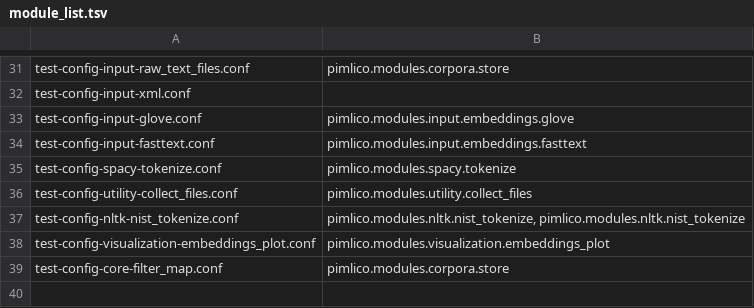
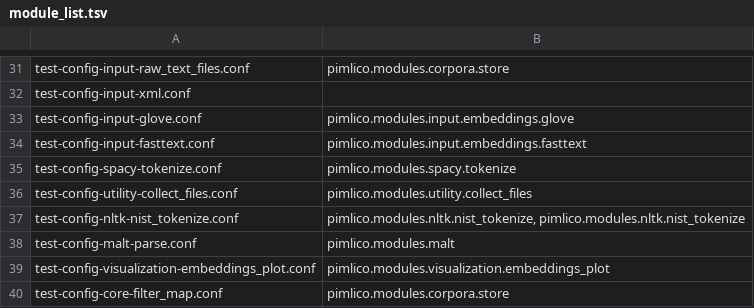
Before and after one commit to markgw/pimlico, a TSV file: docs/test_config/module_list.tsv, drawn as a sheet; only a part is shown, gaps mark what is left out; the diff names each change by its address in the sheet, - before the commit and + after, or states it on an @@ line.

Commit message:
Updated docs for new Malt module

```diff
--- a/docs/test_config/module_list.tsv
+++ b/docs/test_config/module_list.tsv
+row 38: test-config-malt-parse.conf | pimlico.modules.malt
```
Also changed, not shown: 5 other files.
